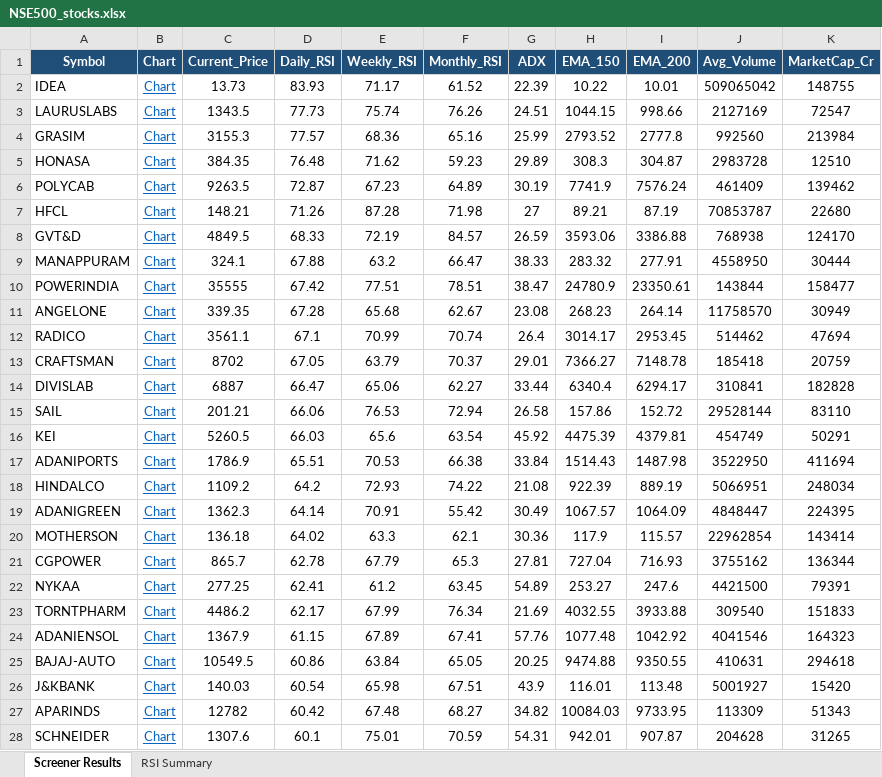
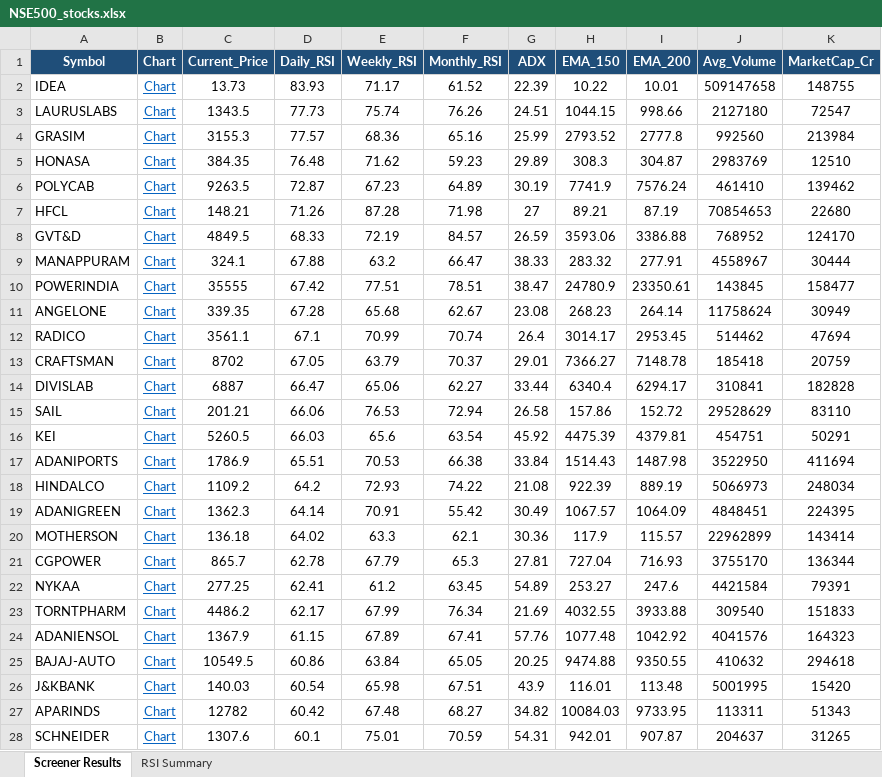
Before and after one commit to nikunj2021/nse-rsi-screener, an Excel workbook: docs/NSE500_stocks.xlsx, sheet Screener Results, drawn as a sheet; only a part is shown; values as stored, in another font and other column widths than the file's, no borders; the diff covers the shown part only; the diff names each change by its address in the sheet, - before the commit and + after, or states it on an @@ line.

```diff
--- a/docs/NSE500_stocks.xlsx (sheet Screener Results)
+++ b/docs/NSE500_stocks.xlsx (sheet Screener Results)
-J2 (Avg_Volume): 509065042
+J2 (Avg_Volume): 509147658
-J3 (Avg_Volume): 2127169
+J3 (Avg_Volume): 2127180
-J5 (Avg_Volume): 2983728
+J5 (Avg_Volume): 2983769
-J6 (Avg_Volume): 461409
+J6 (Avg_Volume): 461410
-J7 (Avg_Volume): 70853787
+J7 (Avg_Volume): 70854653
-J8 (Avg_Volume): 768938
+J8 (Avg_Volume): 768952
-J9 (Avg_Volume): 4558950
+J9 (Avg_Volume): 4558967
-J10 (Avg_Volume): 143844
+J10 (Avg_Volume): 143845
-J11 (Avg_Volume): 11758570
+J11 (Avg_Volume): 11758624
-J15 (Avg_Volume): 29528144
+J15 (Avg_Volume): 29528629
-J16 (Avg_Volume): 454749
+J16 (Avg_Volume): 454751
-J18 (Avg_Volume): 5066951
+J18 (Avg_Volume): 5066973
-J19 (Avg_Volume): 4848447
+J19 (Avg_Volume): 4848451
-J20 (Avg_Volume): 22962854
+J20 (Avg_Volume): 22962899
-J21 (Avg_Volume): 3755162
+J21 (Avg_Volume): 3755170
-J22 (Avg_Volume): 4421500
+J22 (Avg_Volume): 4421584
-J24 (Avg_Volume): 4041546
+J24 (Avg_Volume): 4041576
-J25 (Avg_Volume): 410631
+J25 (Avg_Volume): 410632
-J26 (Avg_Volume): 5001927
+J26 (Avg_Volume): 5001995
-J27 (Avg_Volume): 113309
+J27 (Avg_Volume): 113311
-J28 (Avg_Volume): 204628
+J28 (Avg_Volume): 204637
```
Also changed, not shown: 26 edited cells elsewhere in this sheet, docs/Micro250_stocks.xlsx, docs/Nifty50_stocks.xlsx, 7 other files.
